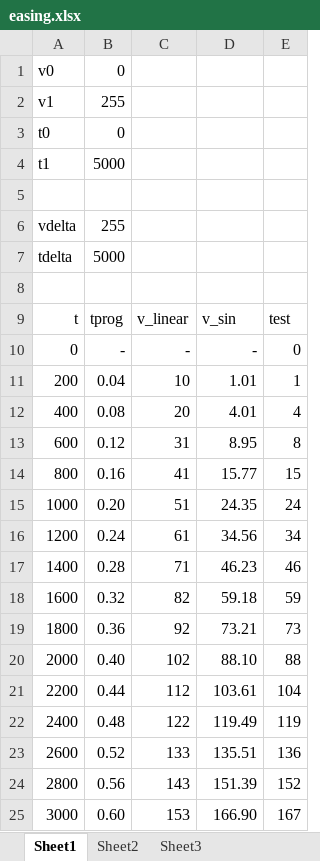
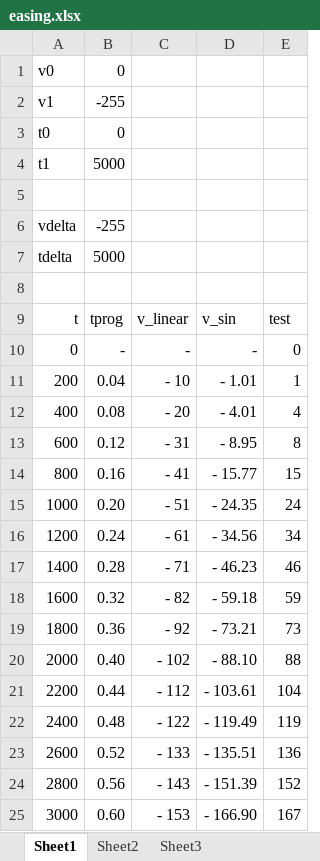
Before and after one commit to Cylindric/arduino_roller, an Excel workbook: easing.xlsx, sheet Sheet1, drawn as a sheet; only a part is shown; values as stored, in another font and other column widths than the file's, no borders; charts and pictures and table styles not drawn; the diff covers the shown part only; the diff names each change by its address in the sheet, - before the commit and + after, or states it on an @@ line.

```diff
--- a/easing.xlsx (sheet Sheet1)
+++ b/easing.xlsx (sheet Sheet1)
-B2: 255
+B2: -255
-B6: 255
+B6: -255
-C11: 10
+C11: - 10
-D11: 1.01
+D11: - 1.01
-C12: 20
+C12: - 20
-D12: 4.01
+D12: - 4.01
-C13: 31
+C13: - 31
-D13: 8.95
+D13: - 8.95
-C14: 41
+C14: - 41
-D14: 15.77
+D14: - 15.77
-C15: 51
+C15: - 51
-D15: 24.35
+D15: - 24.35
-C16: 61
+C16: - 61
-D16: 34.56
+D16: - 34.56
-C17: 71
+C17: - 71
-D17: 46.23
+D17: - 46.23
-C18: 82
+C18: - 82
-D18: 59.18
+D18: - 59.18
-C19: 92
+C19: - 92
-D19: 73.21
+D19: - 73.21
-C20: 102
+C20: - 102
-D20: 88.10
+D20: - 88.10
-C21: 112
+C21: - 112
-D21: 103.61
+D21: - 103.61
-C22: 122
+C22: - 122
-D22: 119.49
+D22: - 119.49
-C23: 133
+C23: - 133
-D23: 135.51
+D23: - 135.51
-C24: 143
+C24: - 143
-D24: 151.39
+D24: - 151.39
-C25: 153
+C25: - 153
-D25: 166.90
+D25: - 166.90
```
Also changed, not shown: 20 edited cells elsewhere in this sheet, charts or pictures, 3 other files.
